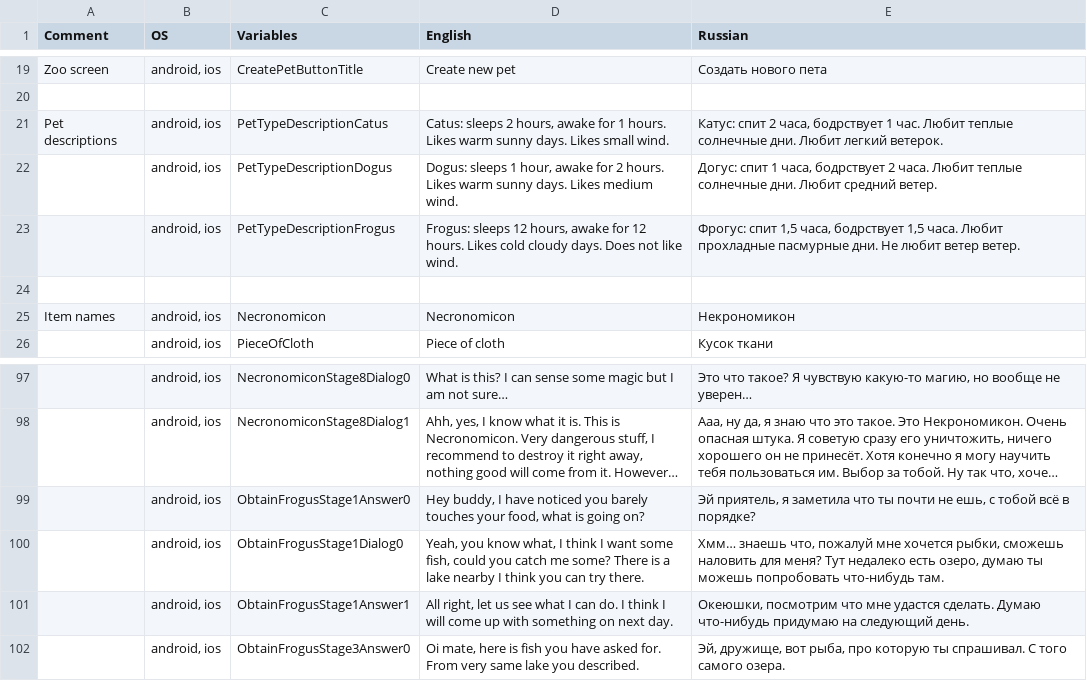
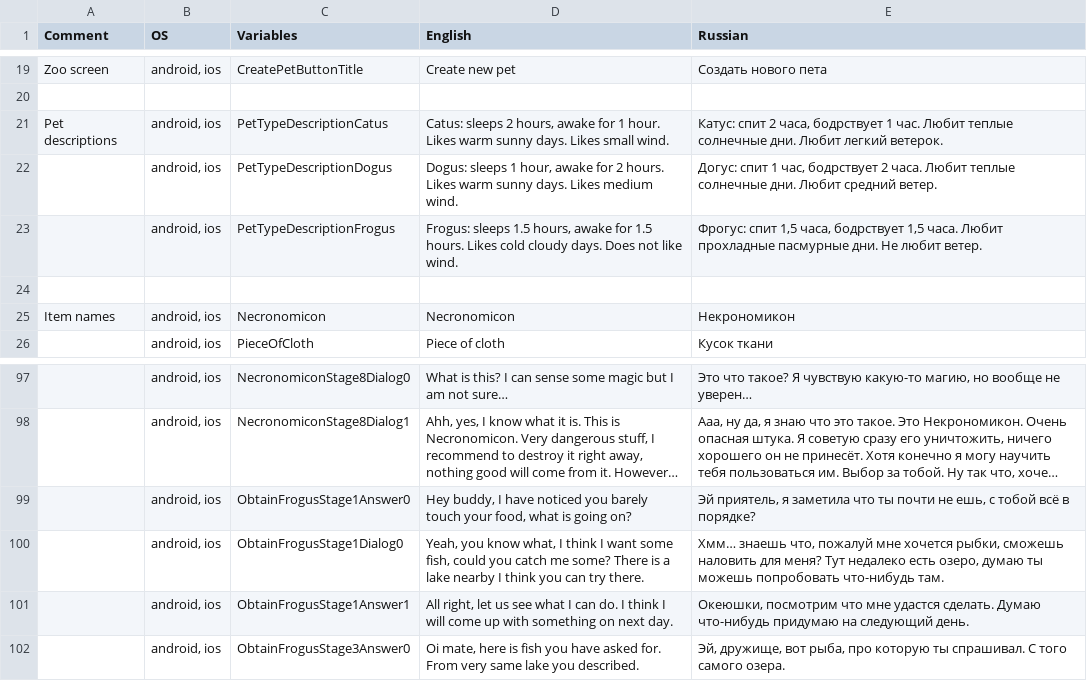
Before and after one commit to aleksandr-bakanov/petus, a CSV file: babelish/data.csv, drawn as a sheet; only a part is shown, gaps mark what is left out; long unchanged cells end in …; the diff names each change by its address in the sheet, - before the commit and + after, or states it on an @@ line.

Commit message:
Fix android navigation. Fix frogus obtain quest

```diff
--- a/babelish/data.csv
+++ b/babelish/data.csv
-D21 (English): …for 1 hours. Likes warm…
+D21 (English): …for 1 hour. Likes warm…
-E22 (Russian): …спит 1 часа, бодрствует 2…
+E22 (Russian): …спит 1 час, бодрствует 2…
-D23 (English): Frogus: sleeps 12 hours, awake for 12 hours. Likes…
+D23 (English): Frogus: sleeps 1.5 hours, awake for 1.5 hours. Likes…
-E23 (Russian): …Не любит ветер ветер.
+E23 (Russian): …Не любит ветер.
-D99 (English): …you barely touches your food,…
+D99 (English): …you barely touch your food,…
```
Also changed, not shown: 14 other files.
